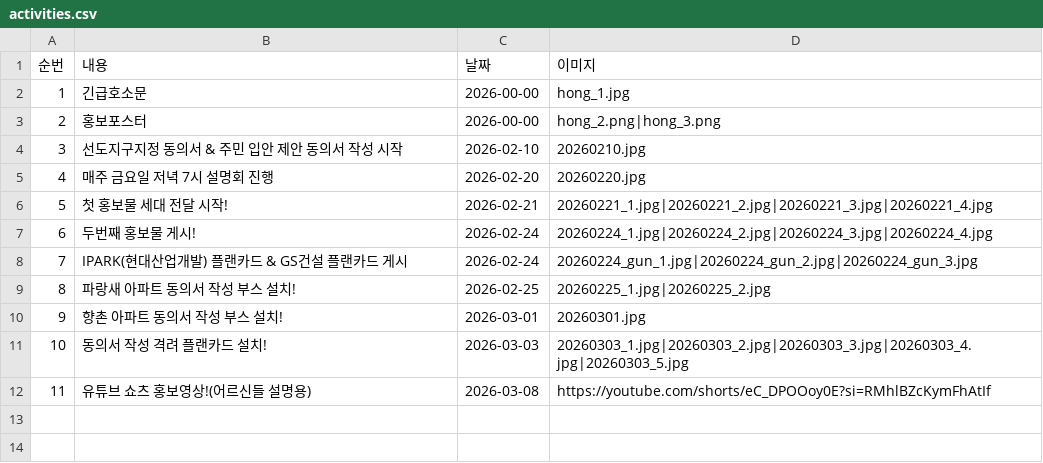
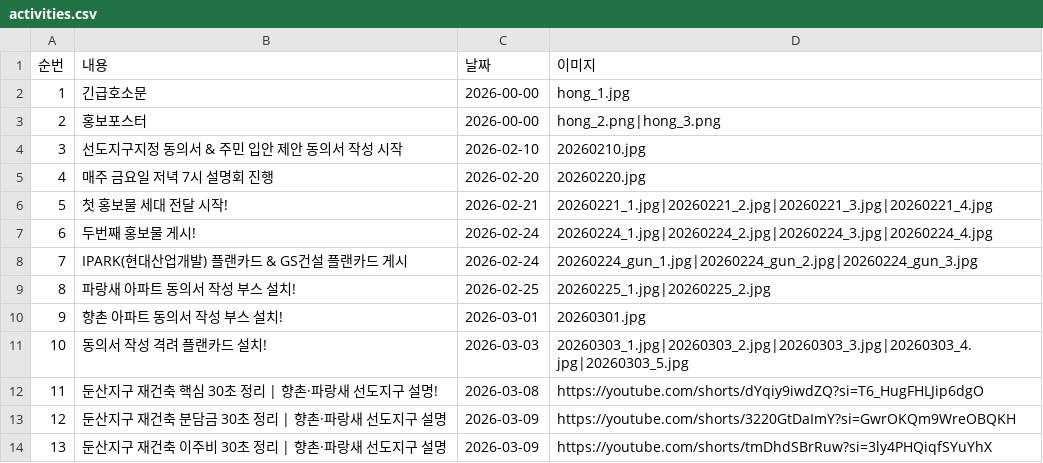
Before and after one commit to dunsan7zone/dunsan7zone.github.io, a CSV file: data/activities.csv, drawn as a sheet; removed rows and columns are numbered as before the commit, all else as after; the diff names each change by its address in the sheet, - before the commit and + after, or states it on an @@ line.

```diff
--- a/data/activities.csv
+++ b/data/activities.csv
-row 12: 11 | 유튜브 쇼츠 홍보영상!(어르신들 설명용) | 2026-03-08 | https://youtube.com/shorts/eC_DPOOoy0E?si=RMhlBZcKymFhAtIf
+row 12: 11 | 둔산지구 재건축 핵심 30초 정리 | 향촌·파랑새 선도지구 설명! | 2026-03-08 | https://youtube.com/shorts/dYqiy9iwdZQ?si=T6_HugFHLJip6dgO
+row 13: 12 | 둔산지구 재건축 분담금 30초 정리 | 향촌·파랑새 선도지구 설명 | 2026-03-09 | https://youtube.com/shorts/3220GtDaImY?si=GwrOKQm9WreOBQKH
+row 14: 13 | 둔산지구 재건축 이주비 30초 정리 | 향촌·파랑새 선도지구 설명 | 2026-03-09 | https://youtube.com/shorts/tmDhdSBrRuw?si=3ly4PHQiqfSYuYhX
```
Also changed, not shown: 2 other files.
